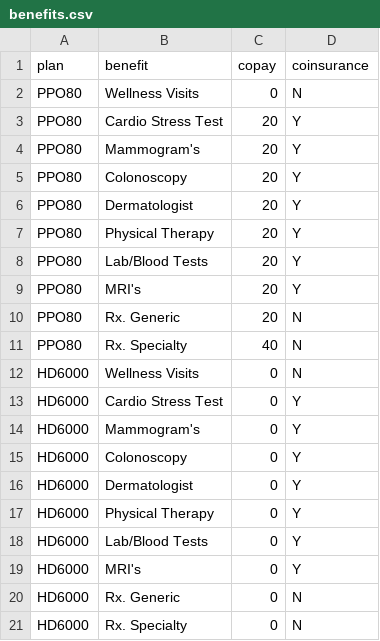
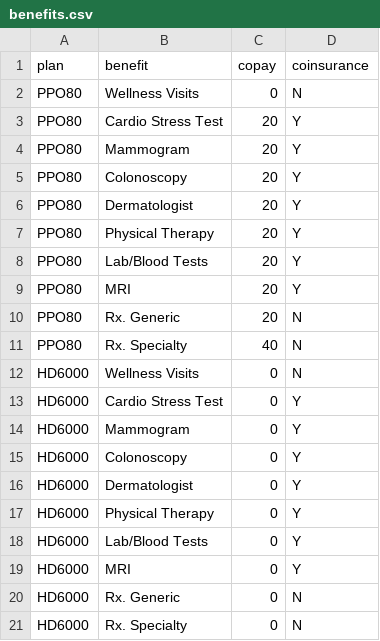
Before and after one commit to jainsh/help_me_choose, a CSV file: db/seeds/benefits.csv, drawn as a sheet.

```diff
--- a/db/seeds/benefits.csv
+++ b/db/seeds/benefits.csv
@@ -3,3 +3,3 @@ PPO80,Wellness Visits,0,N
 PPO80,Cardio Stress Test,20,Y
-PPO80,Mammogram's,20,Y
+PPO80,Mammogram,20,Y
 PPO80,Colonoscopy,20,Y
@@ -8,3 +8,3 @@ PPO80,Physical Therapy,20,Y
 PPO80,Lab/Blood Tests,20,Y
-PPO80,MRI's,20,Y
+PPO80,MRI,20,Y
 PPO80,Rx. Generic,20,N
@@ -13,3 +13,3 @@ HD6000,Wellness Visits,0,N
 HD6000,Cardio Stress Test,0,Y
-HD6000,Mammogram's,0,Y
+HD6000,Mammogram,0,Y
 HD6000,Colonoscopy,0,Y
@@ -18,3 +18,3 @@ HD6000,Physical Therapy,0,Y
 HD6000,Lab/Blood Tests,0,Y
-HD6000,MRI's,0,Y
+HD6000,MRI,0,Y
 HD6000,Rx. Generic,0,N
```
Also changed, not shown: 1 other file.
